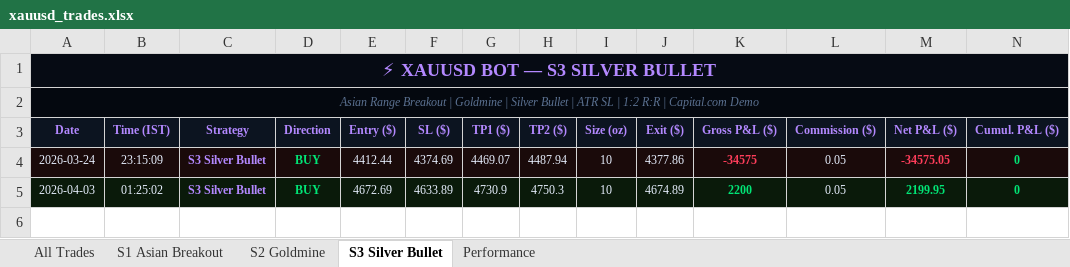
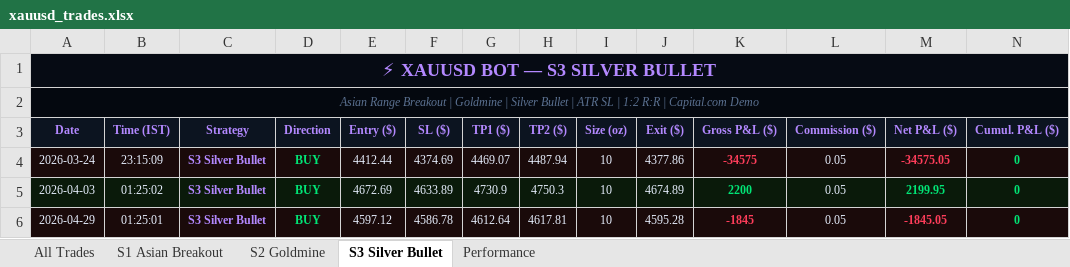
Before and after one commit to why666-dev/xauusd-bot, an Excel workbook: xauusd_trades.xlsx, sheet S3 Silver Bullet, drawn as a sheet; only a part is shown; values as stored, in another font and other column widths than the file's, no borders; rows hold the shown columns only; the diff names each change by its address in the sheet, - before the commit and + after, or states it on an @@ line.

```diff
--- a/xauusd_trades.xlsx (sheet S3 Silver Bullet)
+++ b/xauusd_trades.xlsx (sheet S3 Silver Bullet)
+row 6: 2026-04-29 | 01:25:01 | S3 Silver Bullet | BUY | 4597.12 | 4586.78 | 4612.64 | 4617.81 | 10 | 4595.28 | -1845 | 0.05 | -1845.05 | 0
```
Also changed, not shown: sheet All Trades, 2 other files.
